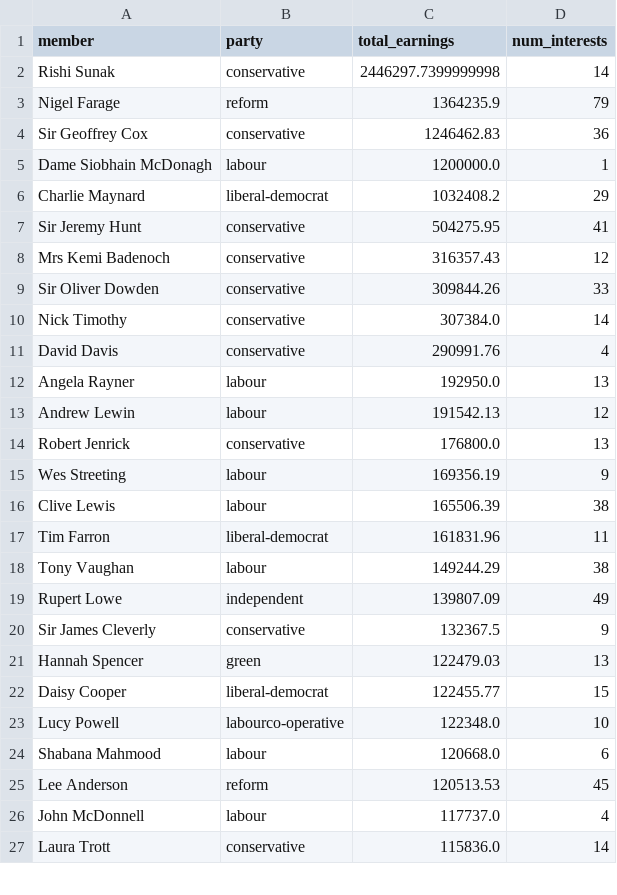
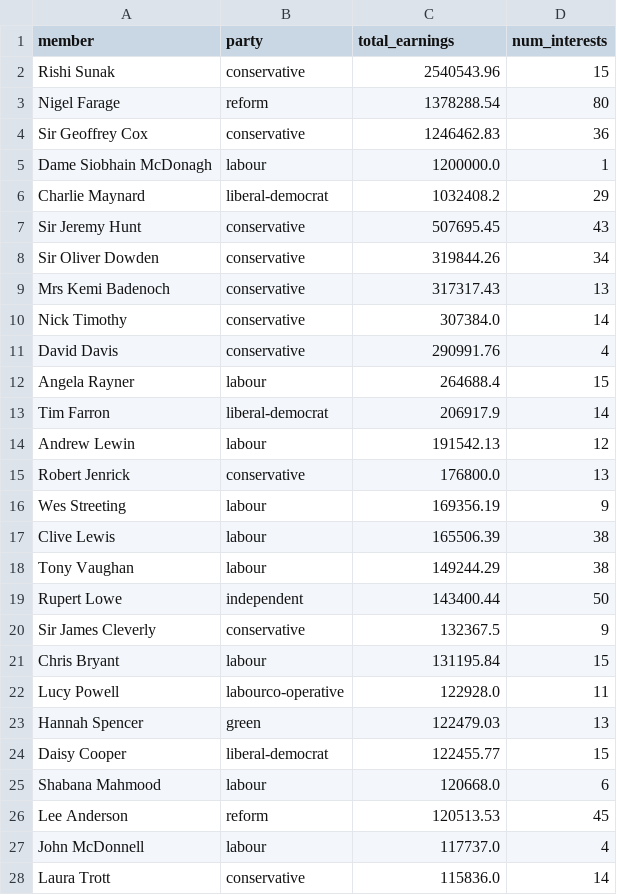
Before and after one commit to fwebb-ship-it/mp-earnings, a CSV file: outputs/top_earners.csv, drawn as a sheet; only a part is shown; the diff covers the shown part only.

```diff
--- a/outputs/top_earners.csv
+++ b/outputs/top_earners.csv
@@ -1,4 +1,4 @@
 member,party,total_earnings,num_interests
-Rishi Sunak,conservative,2446297.7399999998,14
-Nigel Farage,reform,1364235.9,79
+Rishi Sunak,conservative,2540543.96,15
+Nigel Farage,reform,1378288.54,80
 Sir Geoffrey Cox,conservative,1246462.83,36
@@ -6,8 +6,9 @@ Dame Siobhain McDonagh,labour,1200000.0,1
 Charlie Maynard,liberal-democrat,1032408.2,29
-Sir Jeremy Hunt,conservative,504275.95,41
-Mrs Kemi Badenoch,conservative,316357.43,12
-Sir Oliver Dowden,conservative,309844.26,33
+Sir Jeremy Hunt,conservative,507695.45,43
+Sir Oliver Dowden,conservative,319844.26,34
+Mrs Kemi Badenoch,conservative,317317.43,13
 Nick Timothy,conservative,307384.0,14
 David Davis,conservative,290991.76,4
-Angela Rayner,labour,192950.0,13
+Angela Rayner,labour,264688.4,15
+Tim Farron,liberal-democrat,206917.9,14
 Andrew Lewin,labour,191542.13,12
@@ -16,9 +17,9 @@ Wes Streeting,labour,169356.19,9
 Clive Lewis,labour,165506.39,38
-Tim Farron,liberal-democrat,161831.96,11
 Tony Vaughan,labour,149244.29,38
-Rupert Lowe,independent,139807.09,49
+Rupert Lowe,independent,143400.44,50
 Sir James Cleverly,conservative,132367.5,9
+Chris Bryant,labour,131195.84,15
+Lucy Powell,labourco-operative,122928.0,11
 Hannah Spencer,green,122479.03,13
 Daisy Cooper,liberal-democrat,122455.77,15
-Lucy Powell,labourco-operative,122348.0,10
 Shabana Mahmood,labour,120668.0,6
```
Also changed, not shown: 3 added rows, 4 removed rows and 4 edited cells elsewhere in this file, outputs/ongoing_employment_full.csv, outputs/recent_changes.csv, 4 other files.
